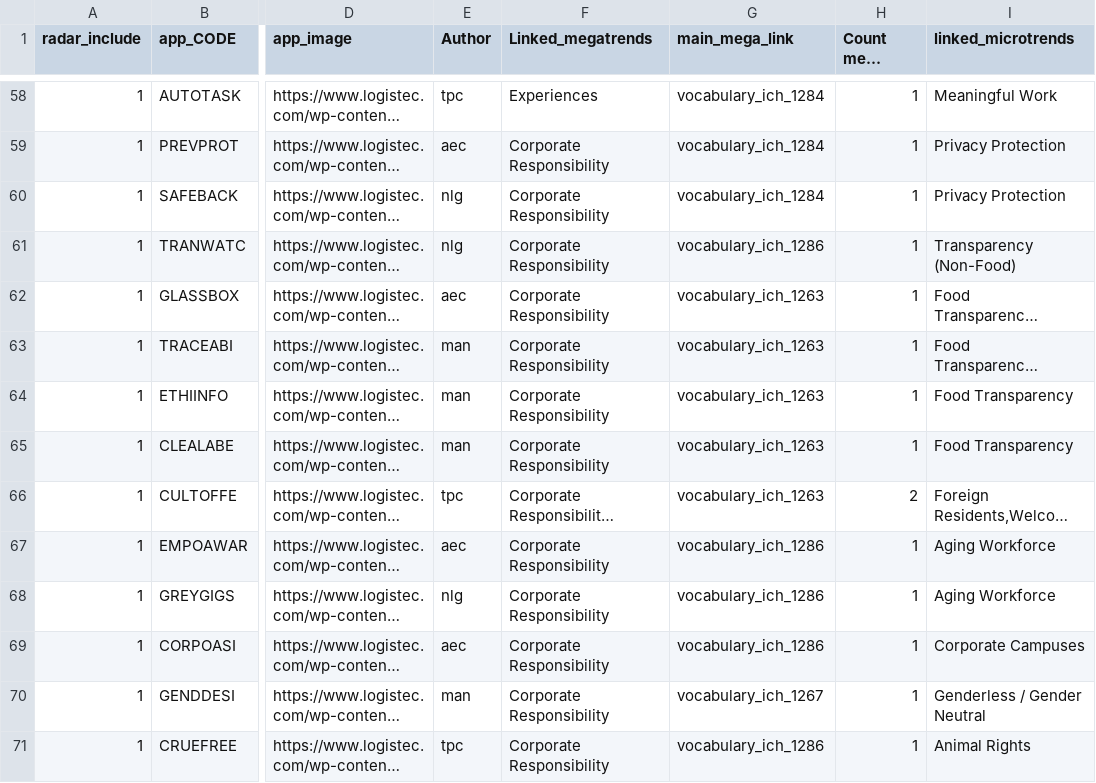
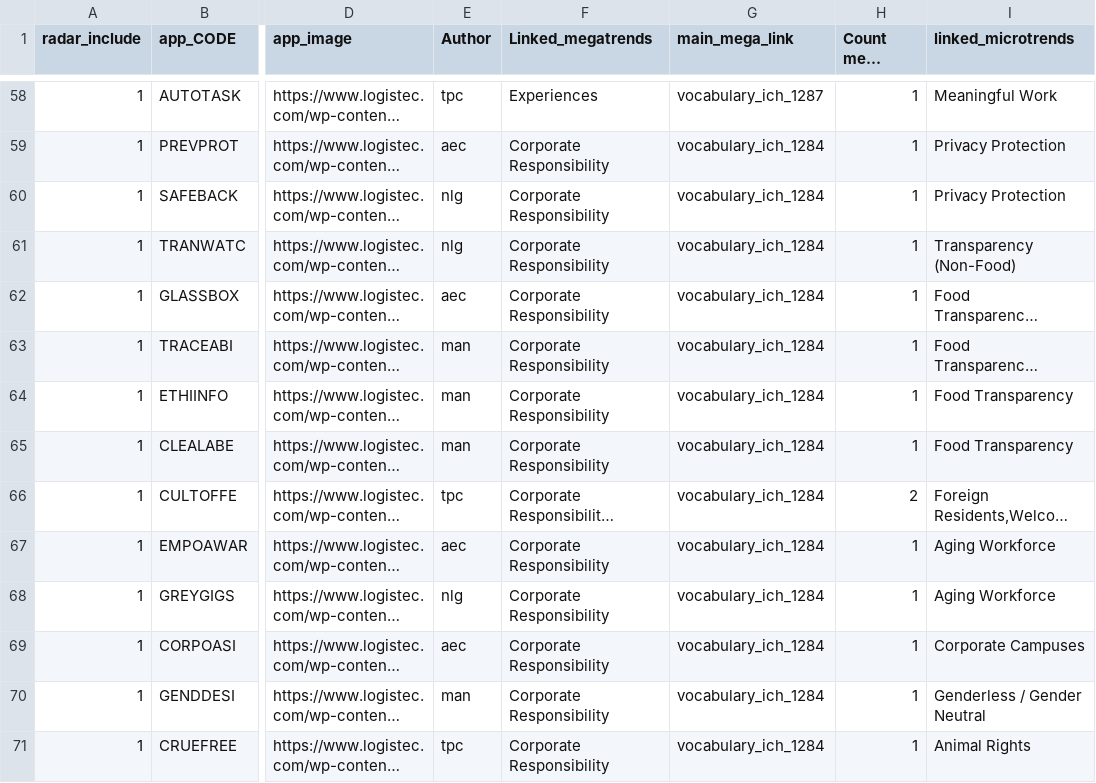
Before and after one commit to retailinnovationsonae/radar, a CSV file: data/appData.csv, drawn as a sheet; only a part is shown, gaps mark what is left out; long unchanged cells end in …; the diff covers the shown part only; the diff names each change by its address in the sheet, - before the commit and + after, or states it on an @@ line.

```diff
--- a/data/appData.csv
+++ b/data/appData.csv
-G58 (main_mega_link): vocabulary_ich_1284
+G58 (main_mega_link): vocabulary_ich_1287
-G61 (main_mega_link): vocabulary_ich_1286
+G61 (main_mega_link): vocabulary_ich_1284
-G62:G66 (main_mega_link): vocabulary_ich_1263
+G62:G66 (main_mega_link): vocabulary_ich_1284
-G67:G69 (main_mega_link): vocabulary_ich_1286
+G67:G69 (main_mega_link): vocabulary_ich_1284
-G70 (main_mega_link): vocabulary_ich_1267
+G70 (main_mega_link): vocabulary_ich_1284
-G71 (main_mega_link): vocabulary_ich_1286
+G71 (main_mega_link): vocabulary_ich_1284
```
Also changed, not shown: 72 edited cells elsewhere in this file, data/megatrendData.csv, data/microtrendData.csv, 2 other files.
